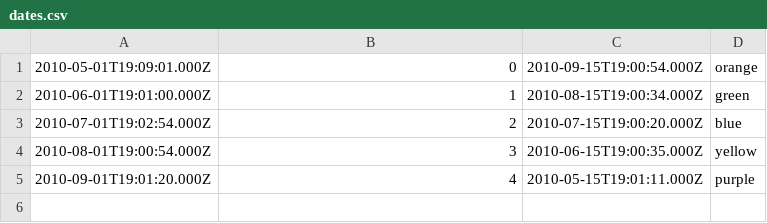
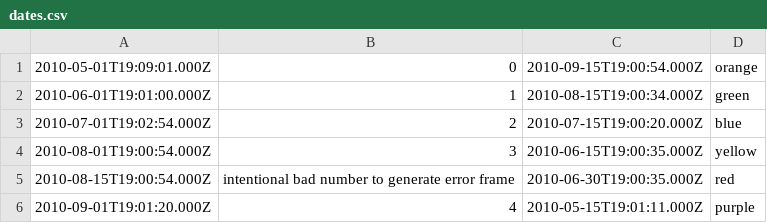
Before and after one commit to trustedanalytics/atk, a CSV file: integration-tests/datasets/dates.csv, drawn as a sheet.

Commit message:
more gc, most surrounding last_read_date and more tests

```diff
--- a/integration-tests/datasets/dates.csv
+++ b/integration-tests/datasets/dates.csv
@@ -4,2 +4,3 @@
 2010-08-01T19:00:54.000Z,3,2010-06-15T19:00:35.000Z,yellow
+2010-08-15T19:00:54.000Z,intentional bad number to generate error frame,2010-06-30T19:00:35.000Z,red
 2010-09-01T19:01:20.000Z,4,2010-05-15T19:01:11.000Z,purple
```
Also changed, not shown: 32 other files.
